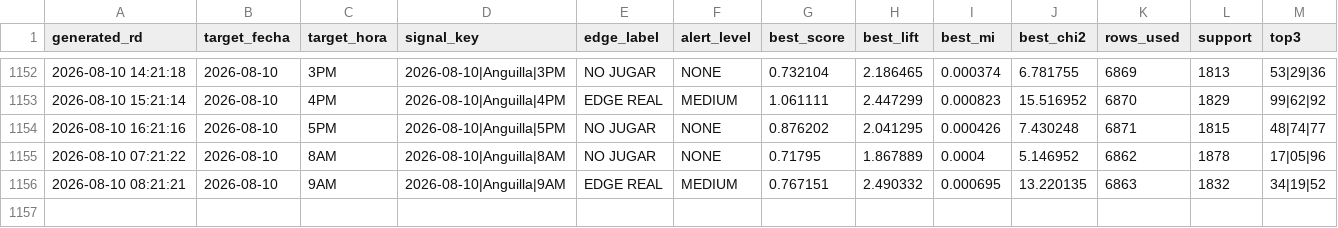
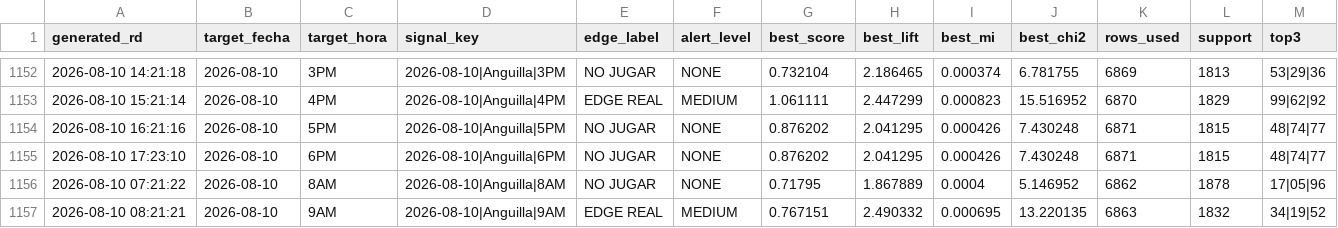
Before and after one commit to carbosota1/ANGUILA-HR, a CSV file: data/pick_log.csv, drawn as a sheet; only a part is shown, gaps mark what is left out; rows hold the shown columns only; the diff names each change by its address in the sheet, - before the commit and + after, or states it on an @@ line.

```diff
--- a/data/pick_log.csv
+++ b/data/pick_log.csv
+row 1155: 2026-08-10 17:23:10 | 2026-08-10 | 6PM | 2026-08-10|Anguilla|6PM | NO JUGAR | NONE | 0.876202 | 2.041295 | 0.000426 | 7.430248 | 6871 | 1815 | 48|74|77
```
Also changed, not shown: 3 other files.
